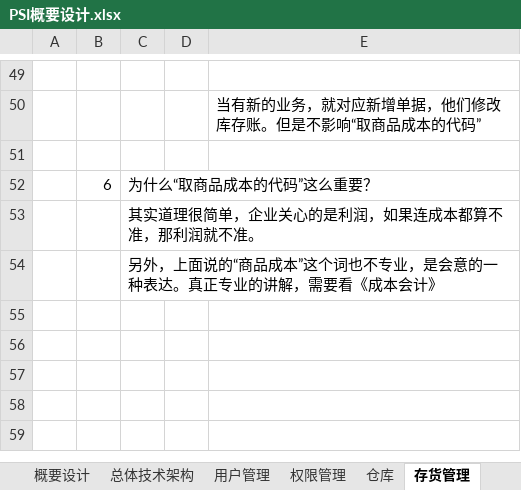
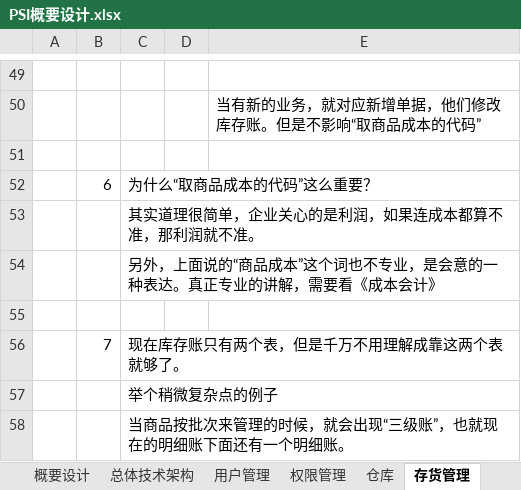
Before and after one commit to dongxf/PSI, an Excel workbook: doc/01 概要设计/PSI概要设计.xlsx, sheet 存货管理, drawn as a sheet; only a part is shown, gaps mark what is left out; values as stored, in another font and other column widths than the file's, no borders; charts and pictures not drawn; the diff names each change by its address in the sheet, - before the commit and + after, or states it on an @@ line.

Commit message:
修订概要设计文档

```diff
--- a/doc/01 概要设计/PSI概要设计.xlsx (sheet 存货管理)
+++ b/doc/01 概要设计/PSI概要设计.xlsx (sheet 存货管理)
+row 55: (empty)
+row 56:  | 7 | 现在库存账只有两个表，但是千万不用理解成靠这两个表就够了。
+row 57:  |  | 举个稍微复杂点的例子
+row 58:  |  | 当商品按批次来管理的时候，就会出现“三级账”，也就现在的明细账下面还有一个明细账。
```
